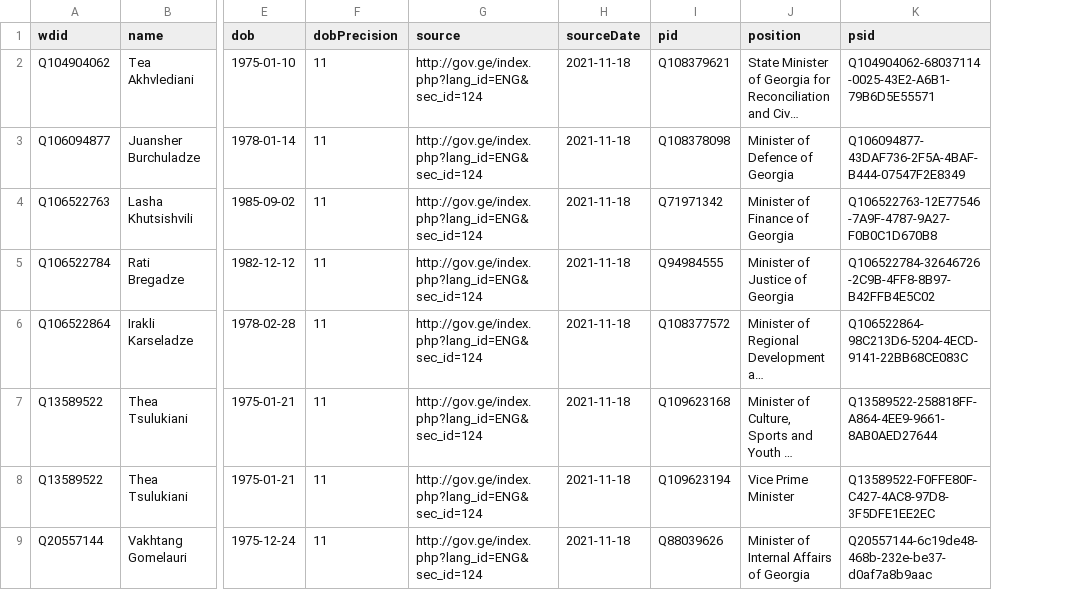
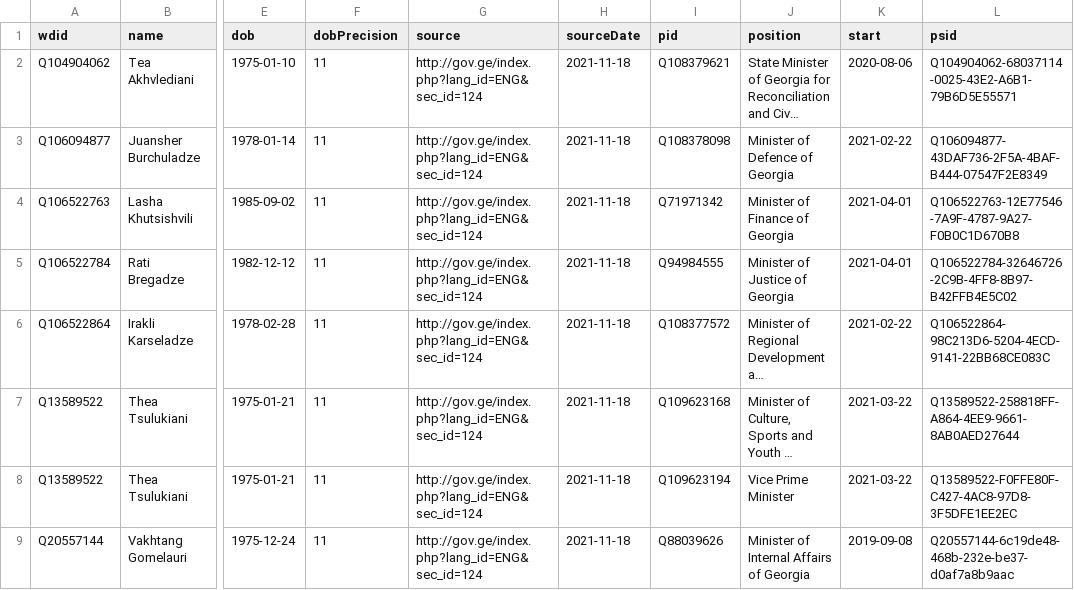
Before and after one commit to every-politician-scrapers/georgia-ministers, a CSV file: data/wikidata.csv, drawn as a sheet; only a part is shown, gaps mark what is left out; long unchanged cells end in …; the diff names each change by its address in the sheet, - before the commit and + after, or states it on an @@ line.

Commit message:
Compare external sources to Wikidata

```diff
--- a/data/wikidata.csv
+++ b/data/wikidata.csv
+column K (start), rows 2-9: 2020-08-06 | 2021-02-22 | 2021-04-01 | 2021-04-01 | 2021-02-22 | 2021-03-22 | 2021-03-22 | 2019-09-08
```
